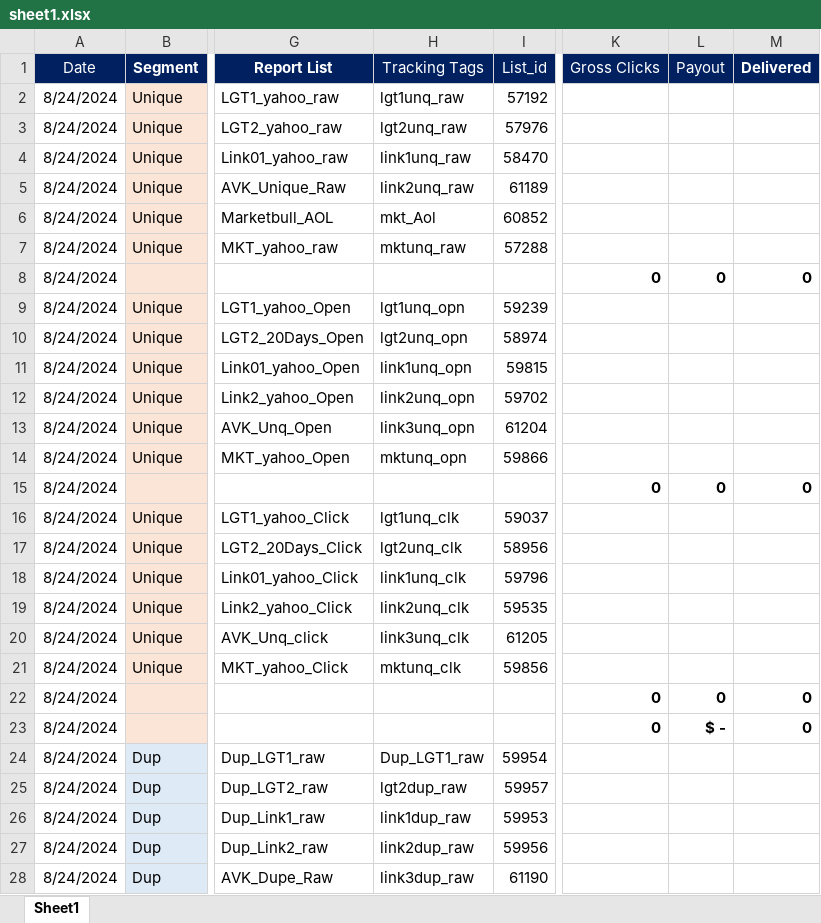
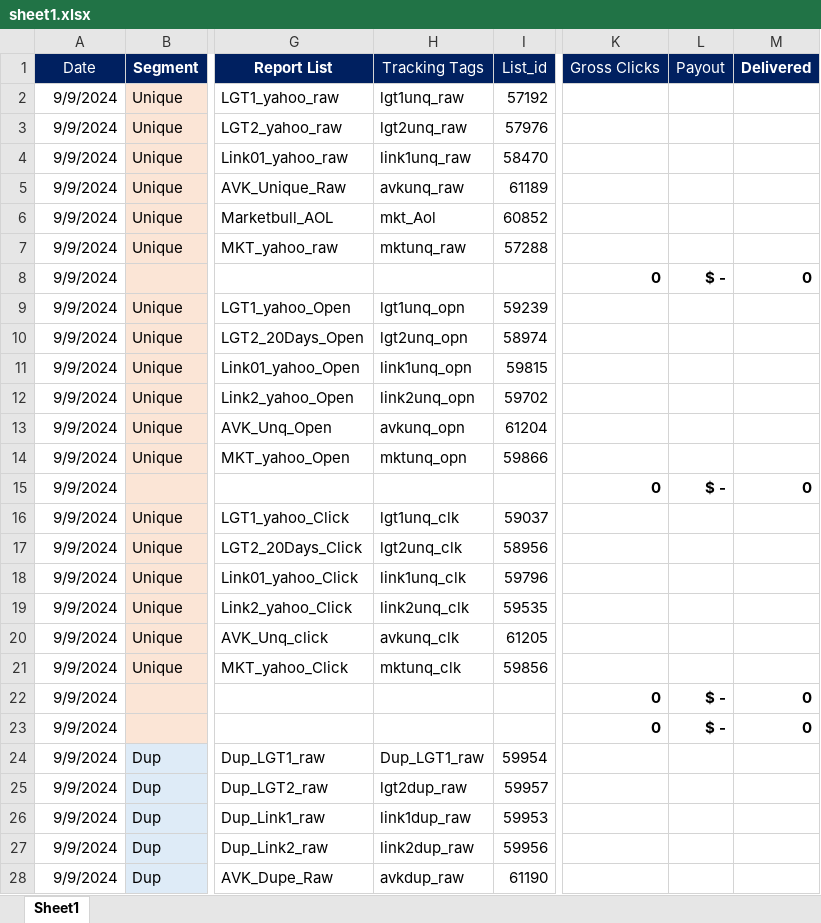
Before and after one commit to davidwarner404/report-generator, an Excel workbook: sheet1.xlsx, sheet Sheet1, drawn as a sheet; only a part is shown, gaps mark what is left out; values as stored, in another font and other column widths than the file's, no borders; the diff covers the shown part only; the diff names each change by its address in the sheet, - before the commit and + after, or states it on an @@ line.

Commit message:
sheet1.xlsx

```diff
--- a/sheet1.xlsx (sheet Sheet1)
+++ b/sheet1.xlsx (sheet Sheet1)
-A2:A28 (Date): 8/24/2024
+A2:A28 (Date): 9/9/2024
-H5 (Tracking Tags): link2unq_raw
+H5 (Tracking Tags): avkunq_raw
-L8 (Payout): 0
+L8 (Payout): $ -
-H13 (Tracking Tags): link3unq_opn
+H13 (Tracking Tags): avkunq_opn
-L15 (Payout): 0
+L15 (Payout): $ -
-H20 (Tracking Tags): link3unq_clk
+H20 (Tracking Tags): avkunq_clk
-L22 (Payout): 0
+L22 (Payout): $ -
-H28 (Tracking Tags): link3dup_raw
+H28 (Tracking Tags): avkdup_raw
```
Also changed, not shown: 25 edited cells elsewhere in this sheet.
